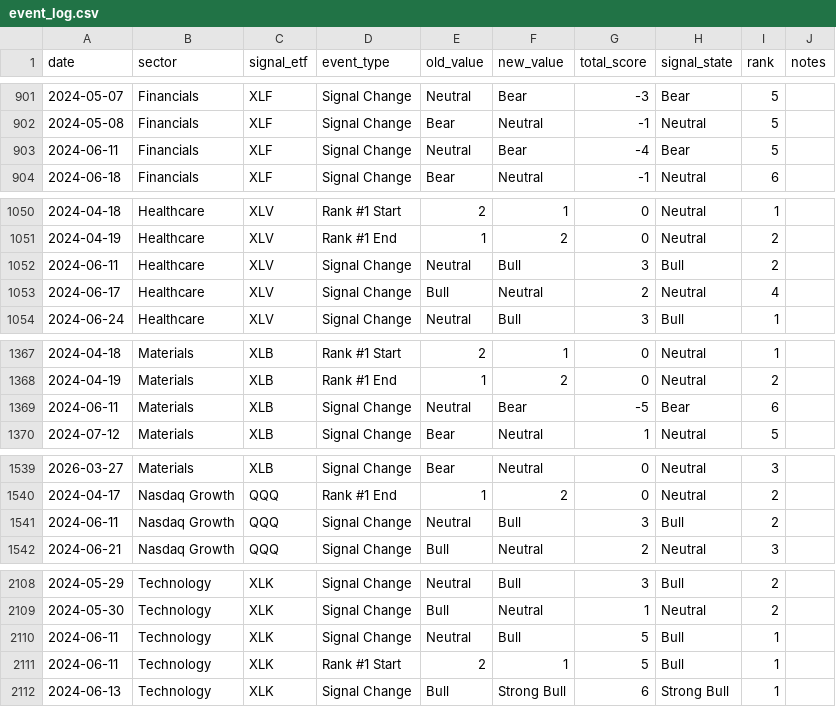
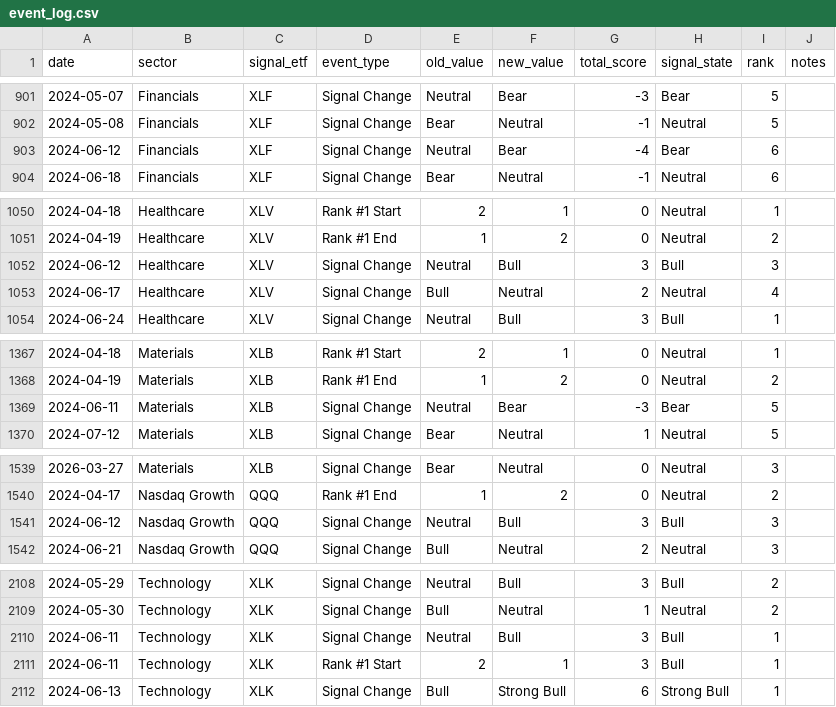
Before and after one commit to mrpink970/sector-research-system, a CSV file: data/event_log.csv, drawn as a sheet; only a part is shown, gaps mark what is left out; the diff covers the shown part only.

```diff
--- a/data/event_log.csv
+++ b/data/event_log.csv
@@ -902,3 +902,3 @@ date,sector,signal_etf,event_type,old_value,new_value,total_score,signal_state,r
 2024-05-08,Financials,XLF,Signal Change,Bear,Neutral,-1,Neutral,5,
-2024-06-11,Financials,XLF,Signal Change,Neutral,Bear,-4,Bear,5,
+2024-06-12,Financials,XLF,Signal Change,Neutral,Bear,-4,Bear,6,
 2024-06-18,Financials,XLF,Signal Change,Bear,Neutral,-1,Neutral,6,
@@ -1051,3 +1051,3 @@ date,sector,signal_etf,event_type,old_value,new_value,total_score,signal_state,r
 2024-04-19,Healthcare,XLV,Rank #1 End,1,2,0,Neutral,2,
-2024-06-11,Healthcare,XLV,Signal Change,Neutral,Bull,3,Bull,2,
+2024-06-12,Healthcare,XLV,Signal Change,Neutral,Bull,3,Bull,3,
 2024-06-17,Healthcare,XLV,Signal Change,Bull,Neutral,2,Neutral,4,
@@ -1368,3 +1368,3 @@ date,sector,signal_etf,event_type,old_value,new_value,total_score,signal_state,r
 2024-04-19,Materials,XLB,Rank #1 End,1,2,0,Neutral,2,
-2024-06-11,Materials,XLB,Signal Change,Neutral,Bear,-5,Bear,6,
+2024-06-11,Materials,XLB,Signal Change,Neutral,Bear,-3,Bear,5,
 2024-07-12,Materials,XLB,Signal Change,Bear,Neutral,1,Neutral,5,
@@ -1540,3 +1540,3 @@ date,sector,signal_etf,event_type,old_value,new_value,total_score,signal_state,r
 2024-04-17,Nasdaq Growth,QQQ,Rank #1 End,1,2,0,Neutral,2,
-2024-06-11,Nasdaq Growth,QQQ,Signal Change,Neutral,Bull,3,Bull,2,
+2024-06-12,Nasdaq Growth,QQQ,Signal Change,Neutral,Bull,3,Bull,3,
 2024-06-21,Nasdaq Growth,QQQ,Signal Change,Bull,Neutral,2,Neutral,3,
@@ -2109,4 +2109,4 @@ date,sector,signal_etf,event_type,old_value,new_value,total_score,signal_state,r
 2024-05-30,Technology,XLK,Signal Change,Bull,Neutral,1,Neutral,2,
-2024-06-11,Technology,XLK,Signal Change,Neutral,Bull,5,Bull,1,
-2024-06-11,Technology,XLK,Rank #1 Start,2,1,5,Bull,1,
+2024-06-11,Technology,XLK,Signal Change,Neutral,Bull,3,Bull,1,
+2024-06-11,Technology,XLK,Rank #1 Start,2,1,3,Bull,1,
 2024-06-13,Technology,XLK,Signal Change,Bull,Strong Bull,6,Strong Bull,1,
```
Also changed, not shown: 4 added rows, 2 removed rows and 17 edited cells elsewhere in this file, data/indicators.csv, data/sector_scores.csv, 2 other files.
